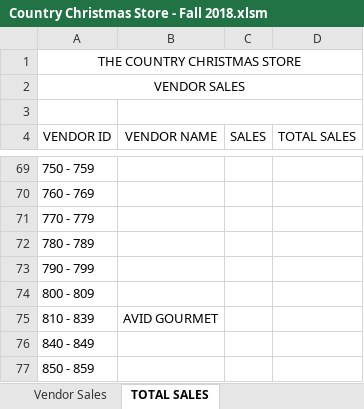
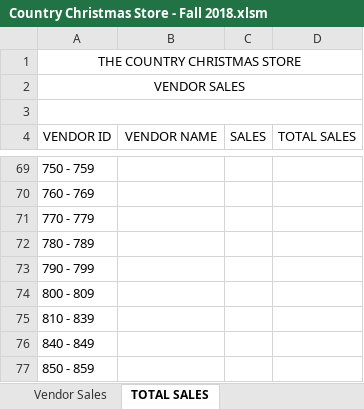
Before and after one commit to mbeamer/excel_sheets, an Excel workbook: Country Christmas Store - Fall 2018.xlsm, sheet TOTAL SALES, drawn as a sheet; only a part is shown, gaps mark what is left out; values as stored, in another font and other column widths than the file's, no borders; charts and pictures not drawn; the diff covers the shown part only; the diff names each change by its address in the sheet, - before the commit and + after, or states it on an @@ line.

Commit message:
Updates: * Looking at Vendor Sales will update Total Sales for that vendor on the other page.
Prebuild settings:
-skip_ief_archive
-skip_process_archive
-skip_examine_archive
-skip_licensing_archive
-skip_ae_archive
-skip_tools_archive
-skip_exporter_archive
-skip_acquire_archive
-skip_ipc_archive
-skip_rv_archive

```diff
--- a/Country Christmas Store - Fall 2018.xlsm (sheet TOTAL SALES)
+++ b/Country Christmas Store - Fall 2018.xlsm (sheet TOTAL SALES)
+A3:D3 merged
-B3:D3 merged
-B75 (VENDOR NAME): AVID GOURMET
+B75 (VENDOR NAME): (empty)
```
Also changed, not shown: 10 edited cells elsewhere in this sheet, sheet ControlData, sheet Vendor Sales, charts or pictures.
